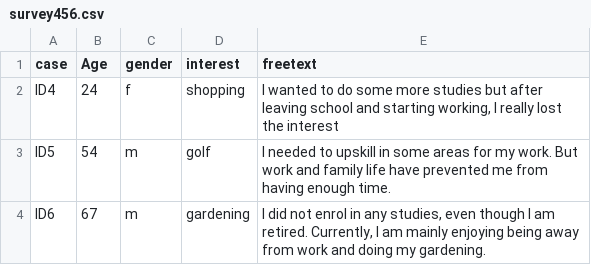
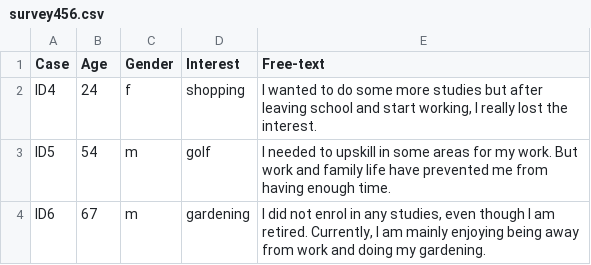
Before and after one commit to ccbogel/QualCoder, a CSV file: Examples/survey456.csv, drawn as a sheet.

Commit message:
Update survey456.csv

```diff
--- a/Examples/survey456.csv
+++ b/Examples/survey456.csv
@@ -1,3 +1,3 @@
-"case","Age","gender","interest","freetext"
-"ID4",24,"f","shopping","I wanted to do some more studies but after leaving school and starting working, I really lost the interest"
+"Case","Age","Gender","Interest","Free-text"
+"ID4",24,"f","shopping","I wanted to do some more studies but after leaving school and start working, I really lost the interest."
 "ID5",54,"m","golf","I needed to upskill in some areas for my work. But work and family life have prevented me from having enough time."
```
